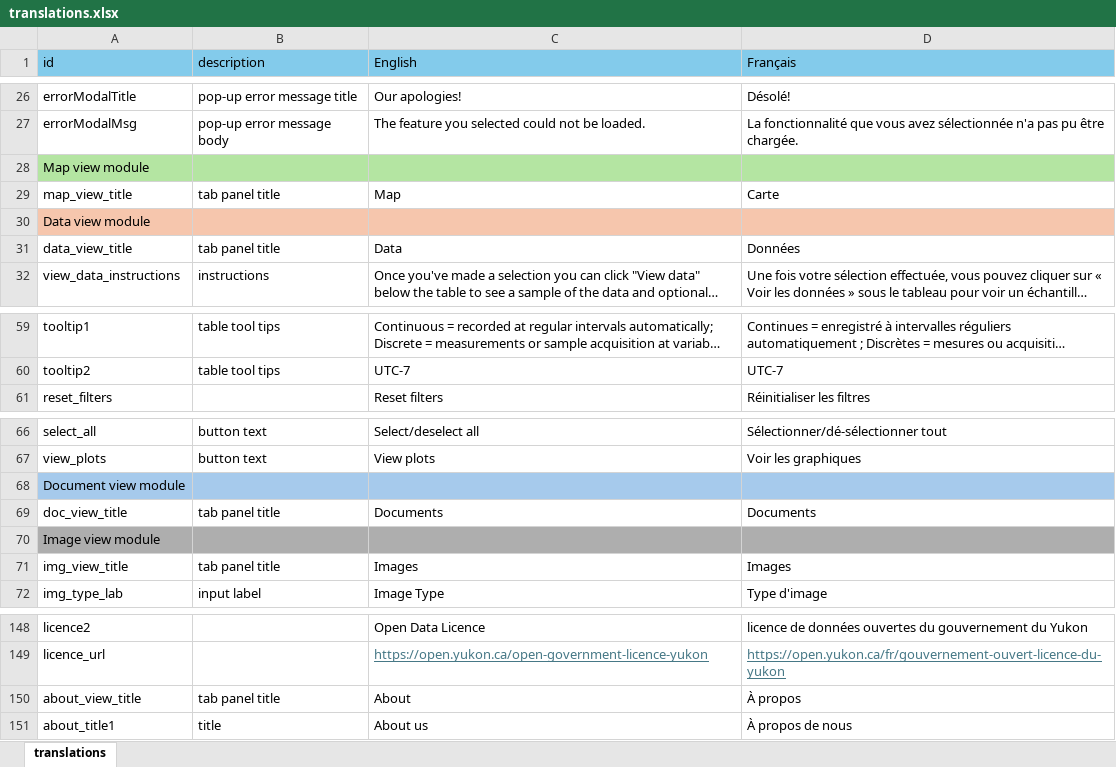
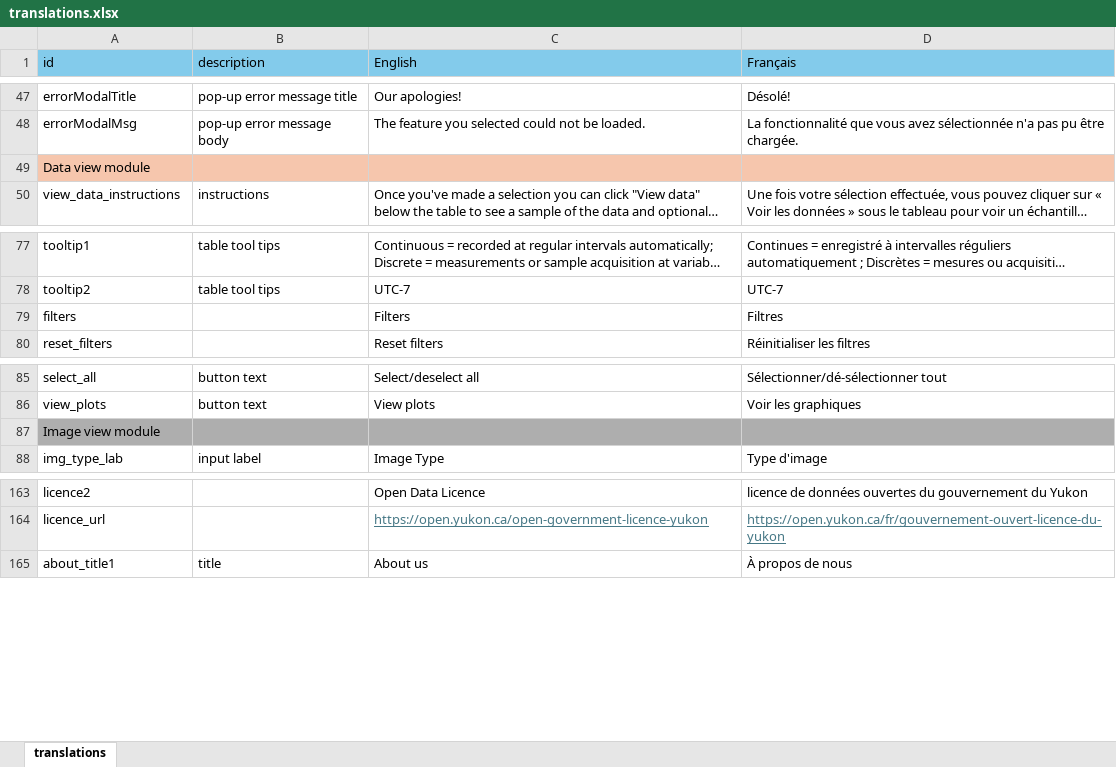
Before and after one commit to YukonWRB/YGwater, an Excel workbook: inst/apps/YGwater/translations.xlsx, sheet translations, drawn as a sheet; only a part is shown, gaps mark what is left out; long unchanged cells end in …; values as stored, in another font and other column widths than the file's, no borders; removed rows and columns are numbered as before the commit, all else as after; the diff covers the shown part only; the diff names each change by its address in the sheet, - before the commit and + after, or states it on an @@ line.

```diff
--- a/inst/apps/YGwater/translations.xlsx (sheet translations)
+++ b/inst/apps/YGwater/translations.xlsx (sheet translations)
-row 28: Map view module
-row 29: map_view_title | tab panel title | Map | Carte
-row 31: data_view_title | tab panel title | Data | Données
+row 79: filters |  | Filters | Filtres
-row 68: Document view module
-row 69: doc_view_title | tab panel title | Documents | Documents
-row 71: img_view_title | tab panel title | Images | Images
-row 150: about_view_title | tab panel title | About | À propos
```
Also changed, not shown: 22 added rows and 2 removed rows elsewhere in this sheet, 3 other files.
